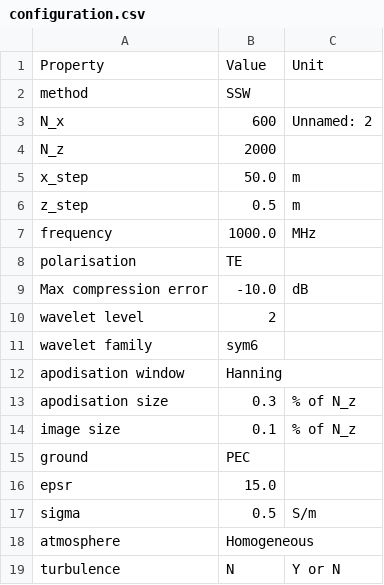
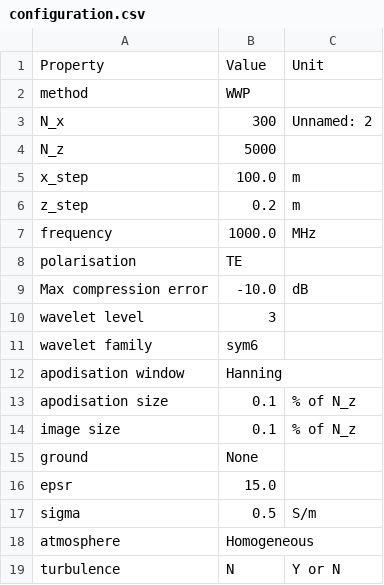
Before and after one commit to remi-douvenot/ssw-2d, a CSV file: propagation/outputs/configuration.csv, drawn as a sheet; only a part is shown.

Commit message:
Bug correction -- Cython propagation
Bottom part of the propagation was not properly accounted in Cython (SSW)
the bug was not obvious because usually inside the image layer or the apodisation layer

First WWP files for Cython. Not yet functional.

```diff
--- a/propagation/outputs/configuration.csv
+++ b/propagation/outputs/configuration.csv
@@ -1,7 +1,7 @@
 Property,Value,Unit
-method,SSW,
-N_x,600,Unnamed: 2
-N_z,2000,
-x_step,50.0,m
-z_step,0.5,m
+method,WWP,
+N_x,300,Unnamed: 2
+N_z,5000,
+x_step,100.0,m
+z_step,0.2,m
 frequency,1000.0,MHz
@@ -9,8 +9,8 @@ polarisation,TE,
 Max compression error,-10.0,dB
-wavelet level,2,
+wavelet level,3,
 wavelet family,sym6,
 apodisation window,Hanning,
-apodisation size,0.3,% of N_z
+apodisation size,0.1,% of N_z
 image size,0.1,% of N_z
-ground,PEC,
+ground,None,
 epsr,15.0,
```
Also changed, not shown: 21 other files.
